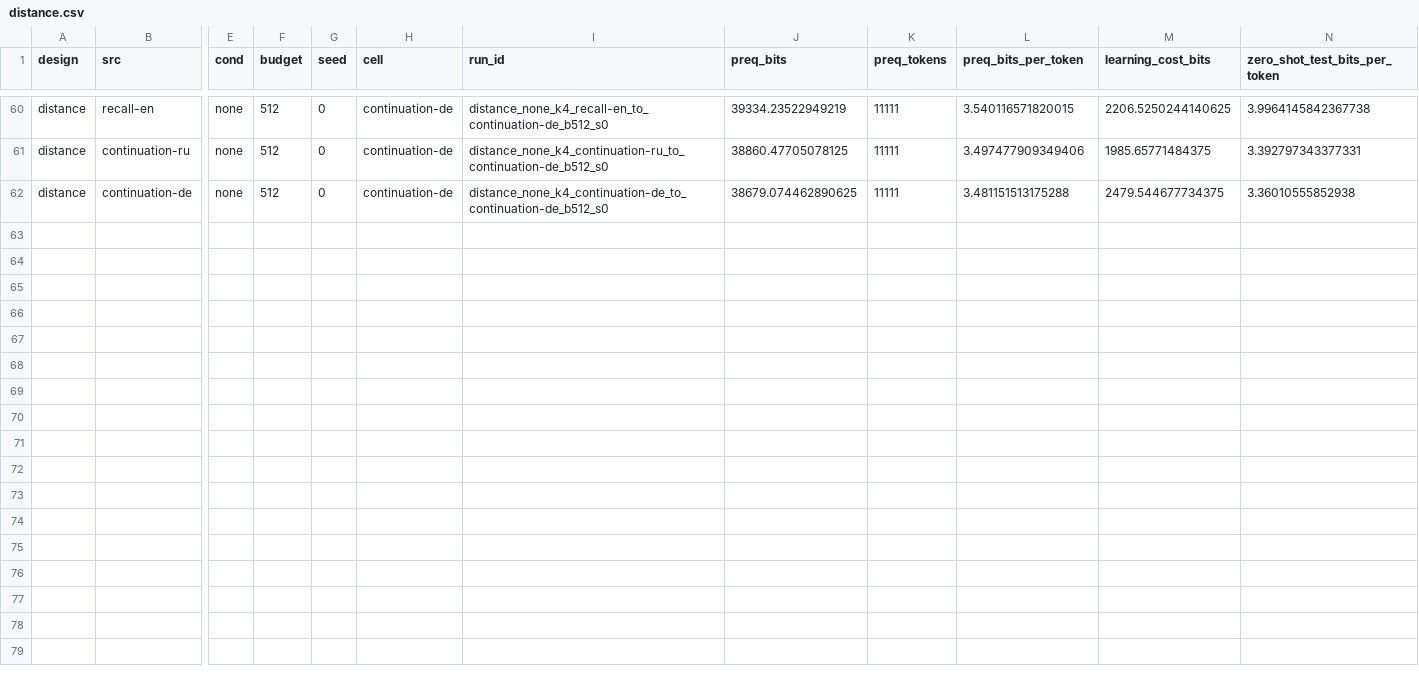
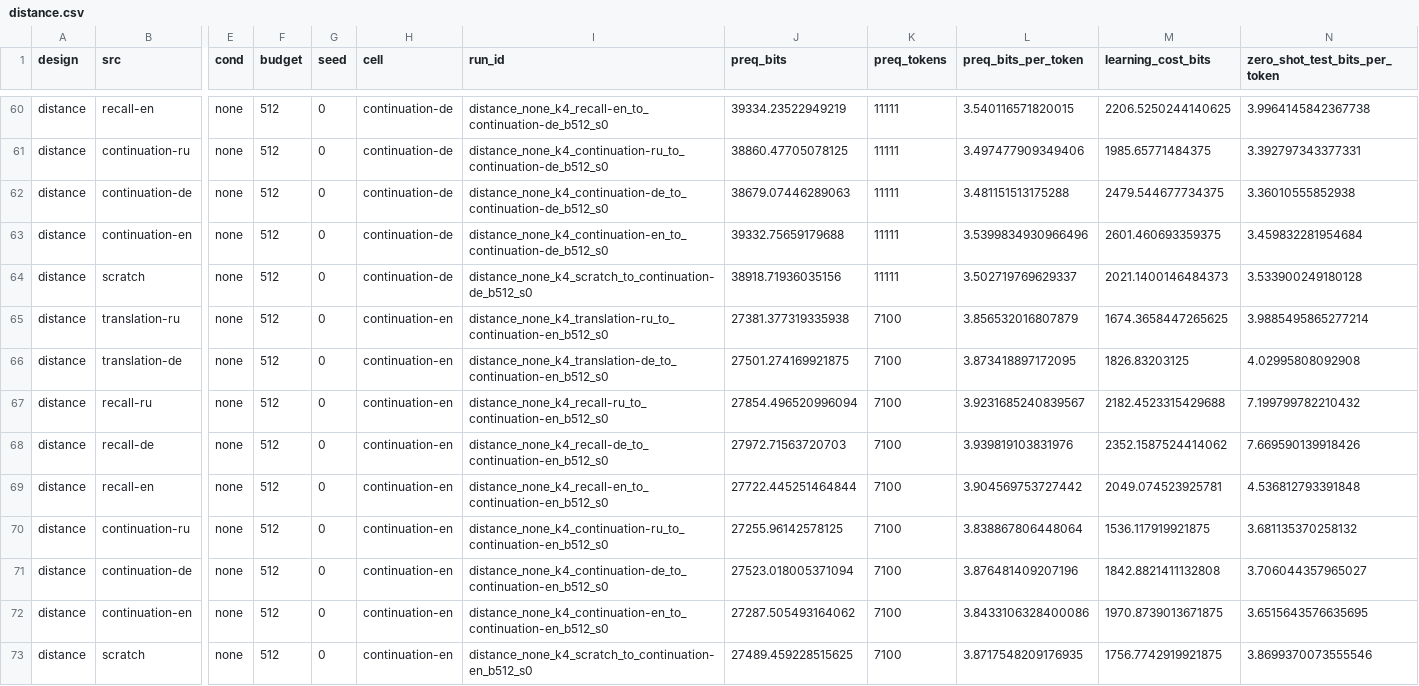
Before and after one commit to sirotenkogeorgii/prefix-programs, a CSV file: results_sync/distance.csv, drawn as a sheet; only a part is shown, gaps mark what is left out; rows hold the shown columns only; the diff names each change by its address in the sheet, - before the commit and + after, or states it on an @@ line.

Commit message:
Sync results from Colab

```diff
--- a/results_sync/distance.csv
+++ b/results_sync/distance.csv
-J62 (preq_bits): 38679.074462890625
+J62 (preq_bits): 38679.07446289063
+row 63: distance | continuation-en | none | 512 | 0 | continuation-de | distance_none_k4_continuation-en_to_continuation-de_b512_s0 | 39332.75659179688 | 11111 | 3.5399834930966496 | 2601.460693359375 | 3.459832281954684
+row 64: distance | scratch | none | 512 | 0 | continuation-de | distance_none_k4_scratch_to_continuation-de_b512_s0 | 38918.71936035156 | 11111 | 3.502719769629337 | 2021.1400146484373 | 3.533900249180128
+row 65: distance | translation-ru | none | 512 | 0 | continuation-en | distance_none_k4_translation-ru_to_continuation-en_b512_s0 | 27381.377319335938 | 7100 | 3.856532016807879 | 1674.3658447265625 | 3.9885495865277214
+row 66: distance | translation-de | none | 512 | 0 | continuation-en | distance_none_k4_translation-de_to_continuation-en_b512_s0 | 27501.274169921875 | 7100 | 3.873418897172095 | 1826.83203125 | 4.02995808092908
+row 67: distance | recall-ru | none | 512 | 0 | continuation-en | distance_none_k4_recall-ru_to_continuation-en_b512_s0 | 27854.496520996094 | 7100 | 3.9231685240839567 | 2182.4523315429688 | 7.199799782210432
+row 68: distance | recall-de | none | 512 | 0 | continuation-en | distance_none_k4_recall-de_to_continuation-en_b512_s0 | 27972.71563720703 | 7100 | 3.939819103831976 | 2352.1587524414062 | 7.669590139918426
+row 69: distance | recall-en | none | 512 | 0 | continuation-en | distance_none_k4_recall-en_to_continuation-en_b512_s0 | 27722.445251464844 | 7100 | 3.904569753727442 | 2049.074523925781 | 4.536812793391848
+row 70: distance | continuation-ru | none | 512 | 0 | continuation-en | distance_none_k4_continuation-ru_to_continuation-en_b512_s0 | 27255.96142578125 | 7100 | 3.838867806448064 | 1536.117919921875 | 3.681135370258132
+row 71: distance | continuation-de | none | 512 | 0 | continuation-en | distance_none_k4_continuation-de_to_continuation-en_b512_s0 | 27523.018005371094 | 7100 | 3.876481409207196 | 1842.8821411132808 | 3.706044357965027
+row 72: distance | continuation-en | none | 512 | 0 | continuation-en | distance_none_k4_continuation-en_to_continuation-en_b512_s0 | 27287.505493164062 | 7100 | 3.8433106328400086 | 1970.8739013671875 | 3.6515643576635695
+row 73: distance | scratch | none | 512 | 0 | continuation-en | distance_none_k4_scratch_to_continuation-en_b512_s0 | 27489.459228515625 | 7100 | 3.8717548209176935 | 1756.7742919921875 | 3.8699370073555546
```
Also changed, not shown: 2 other files.
